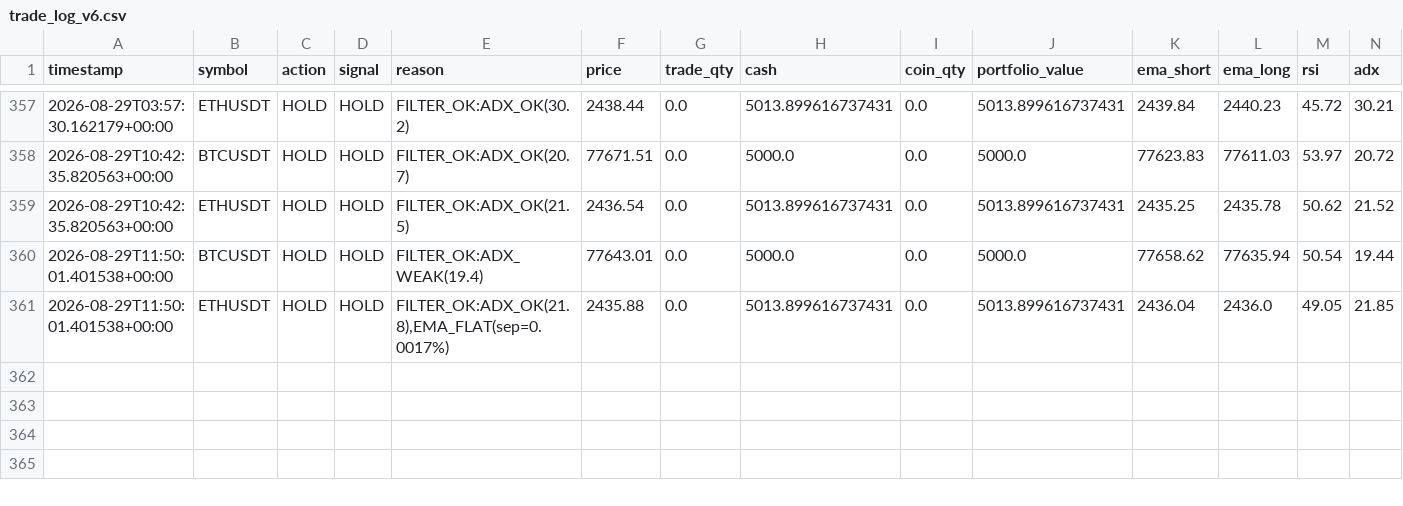
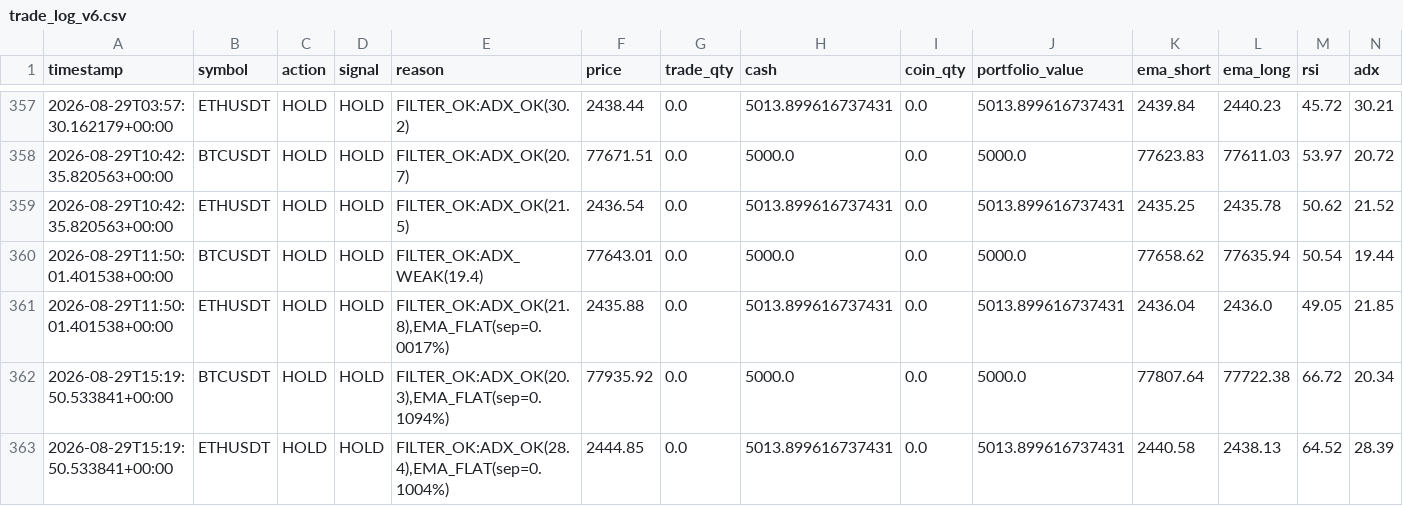
Before and after one commit to Galaxyarmy/crypto-paper-trader, a CSV file: trade_log_v6.csv, drawn as a sheet; only a part is shown, gaps mark what is left out; rows hold the shown columns only; the diff names each change by its address in the sheet, - before the commit and + after, or states it on an @@ line.

```diff
--- a/trade_log_v6.csv
+++ b/trade_log_v6.csv
+row 362: 2026-08-29T15:19:50.533841+00:00 | BTCUSDT | HOLD | HOLD | FILTER_OK:ADX_OK(20.3),EMA_FLAT(sep=0.1094%) | 77935.92 | 0.0 | 5000.0 | 0.0 | 5000.0 | 77807.64 | 77722.38 | 66.72 | 20.34
+row 363: 2026-08-29T15:19:50.533841+00:00 | ETHUSDT | HOLD | HOLD | FILTER_OK:ADX_OK(28.4),EMA_FLAT(sep=0.1004%) | 2444.85 | 0.0 | 5013.899616737431 | 0.0 | 5013.899616737431 | 2440.58 | 2438.13 | 64.52 | 28.39
```
Also changed, not shown: 1 other file.
